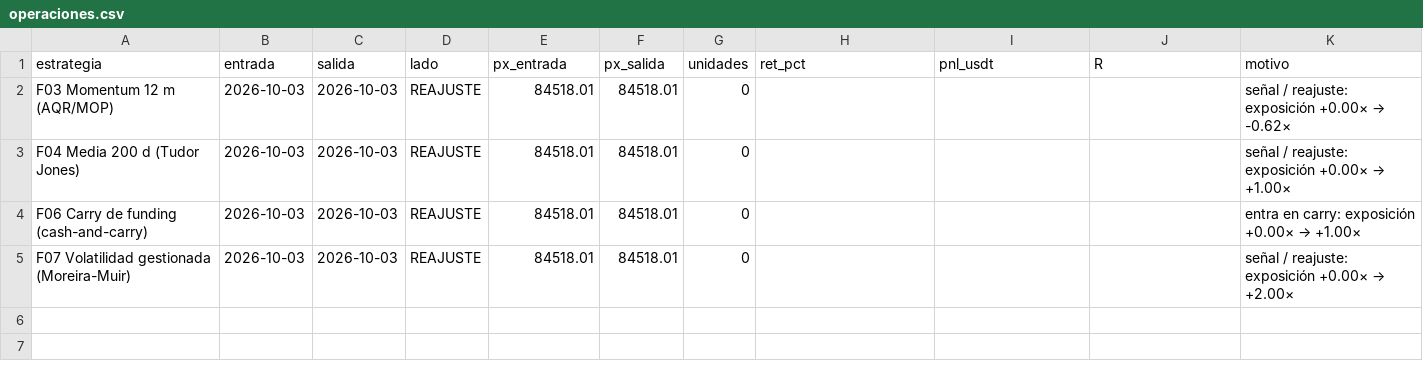
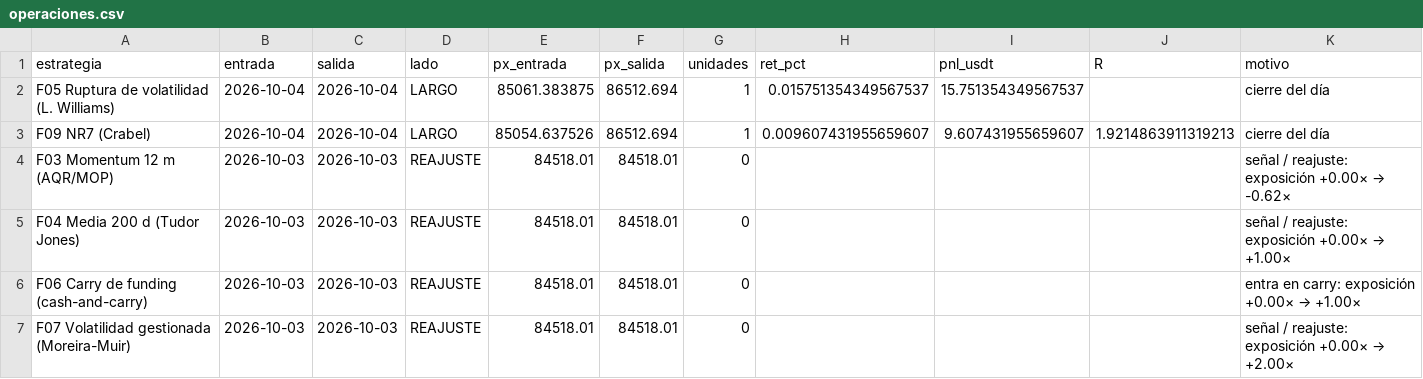
Before and after one commit to josecarrera2708-wq/viral-video-saas, a CSV file: millonary/paper_state/fondos/operaciones.csv, drawn as a sheet; the diff names each change by its address in the sheet, - before the commit and + after, or states it on an @@ line.

```diff
--- a/millonary/paper_state/fondos/operaciones.csv
+++ b/millonary/paper_state/fondos/operaciones.csv
+row 2: F05 Ruptura de volatilidad (L. Williams) | 2026-10-04 | 2026-10-04 | LARGO | 85061.383875 | 86512.694 | 1 | 0.015751354349567537 | 15.751354349567537 |  | cierre del día
+row 3: F09 NR7 (Crabel) | 2026-10-04 | 2026-10-04 | LARGO | 85054.637526 | 86512.694 | 1 | 0.009607431955659607 | 9.607431955659607 | 1.9214863911319213 | cierre del día
```
Also changed, not shown: millonary/paper_state/intradia/trades.csv, millonary/paper_state/intradia/trades_mejoras.csv, 17 other files.
